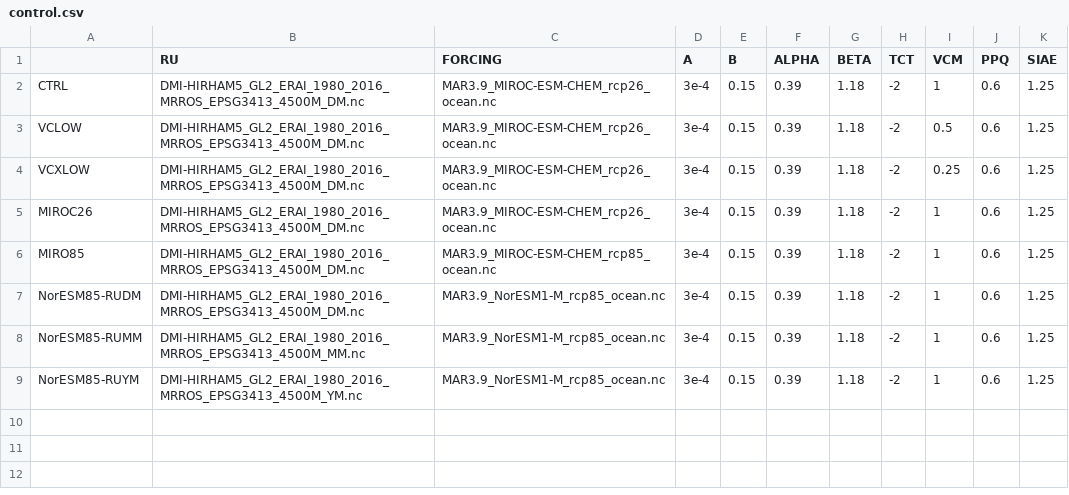
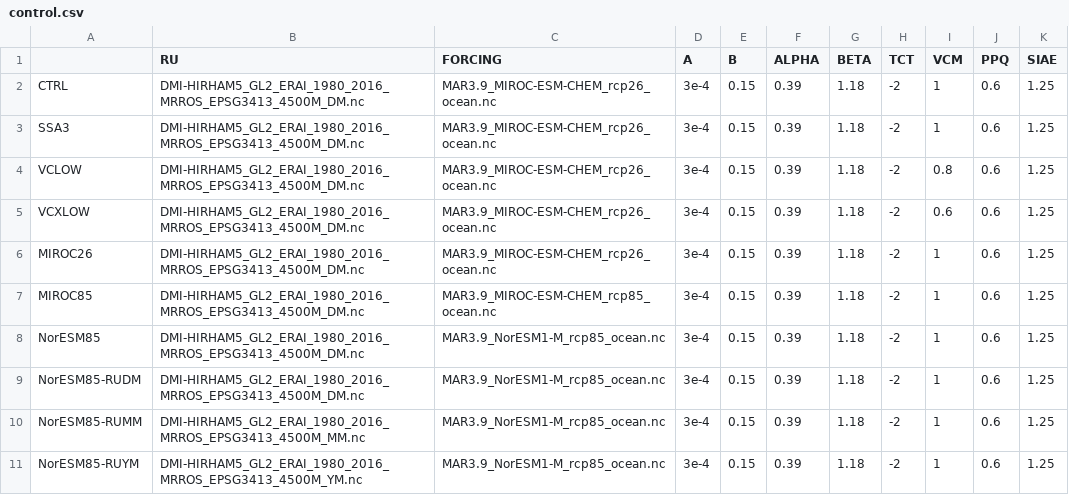
Before and after one commit to pism/pism-greenland, a CSV file: uncertainty_qunatification/control.csv, drawn as a sheet.

```diff
--- a/uncertainty_qunatification/control.csv
+++ b/uncertainty_qunatification/control.csv
@@ -2,6 +2,8 @@
 CTRL,DMI-HIRHAM5_GL2_ERAI_1980_2016_MRROS_EPSG3413_4500M_DM.nc,MAR3.9_MIROC-ESM-CHEM_rcp26_ocean.nc,3e-4,0.15,0.39,1.18,-2,1,0.6,1.25
-VCLOW,DMI-HIRHAM5_GL2_ERAI_1980_2016_MRROS_EPSG3413_4500M_DM.nc,MAR3.9_MIROC-ESM-CHEM_rcp26_ocean.nc,3e-4,0.15,0.39,1.18,-2,0.5,0.6,1.25
-VCXLOW,DMI-HIRHAM5_GL2_ERAI_1980_2016_MRROS_EPSG3413_4500M_DM.nc,MAR3.9_MIROC-ESM-CHEM_rcp26_ocean.nc,3e-4,0.15,0.39,1.18,-2,0.25,0.6,1.25
+SSA3,DMI-HIRHAM5_GL2_ERAI_1980_2016_MRROS_EPSG3413_4500M_DM.nc,MAR3.9_MIROC-ESM-CHEM_rcp26_ocean.nc,3e-4,0.15,0.39,1.18,-2,1,0.6,1.25
+VCLOW,DMI-HIRHAM5_GL2_ERAI_1980_2016_MRROS_EPSG3413_4500M_DM.nc,MAR3.9_MIROC-ESM-CHEM_rcp26_ocean.nc,3e-4,0.15,0.39,1.18,-2,0.8,0.6,1.25
+VCXLOW,DMI-HIRHAM5_GL2_ERAI_1980_2016_MRROS_EPSG3413_4500M_DM.nc,MAR3.9_MIROC-ESM-CHEM_rcp26_ocean.nc,3e-4,0.15,0.39,1.18,-2,0.6,0.6,1.25
 MIROC26,DMI-HIRHAM5_GL2_ERAI_1980_2016_MRROS_EPSG3413_4500M_DM.nc,MAR3.9_MIROC-ESM-CHEM_rcp26_ocean.nc,3e-4,0.15,0.39,1.18,-2,1,0.6,1.25
-MIRO85,DMI-HIRHAM5_GL2_ERAI_1980_2016_MRROS_EPSG3413_4500M_DM.nc,MAR3.9_MIROC-ESM-CHEM_rcp85_ocean.nc,3e-4,0.15,0.39,1.18,-2,1,0.6,1.25
+MIROC85,DMI-HIRHAM5_GL2_ERAI_1980_2016_MRROS_EPSG3413_4500M_DM.nc,MAR3.9_MIROC-ESM-CHEM_rcp85_ocean.nc,3e-4,0.15,0.39,1.18,-2,1,0.6,1.25
+NorESM85,DMI-HIRHAM5_GL2_ERAI_1980_2016_MRROS_EPSG3413_4500M_DM.nc,MAR3.9_NorESM1-M_rcp85_ocean.nc,3e-4,0.15,0.39,1.18,-2,1,0.6,1.25
 NorESM85-RUDM,DMI-HIRHAM5_GL2_ERAI_1980_2016_MRROS_EPSG3413_4500M_DM.nc,MAR3.9_NorESM1-M_rcp85_ocean.nc,3e-4,0.15,0.39,1.18,-2,1,0.6,1.25
```
Also changed, not shown: 2 other files.
